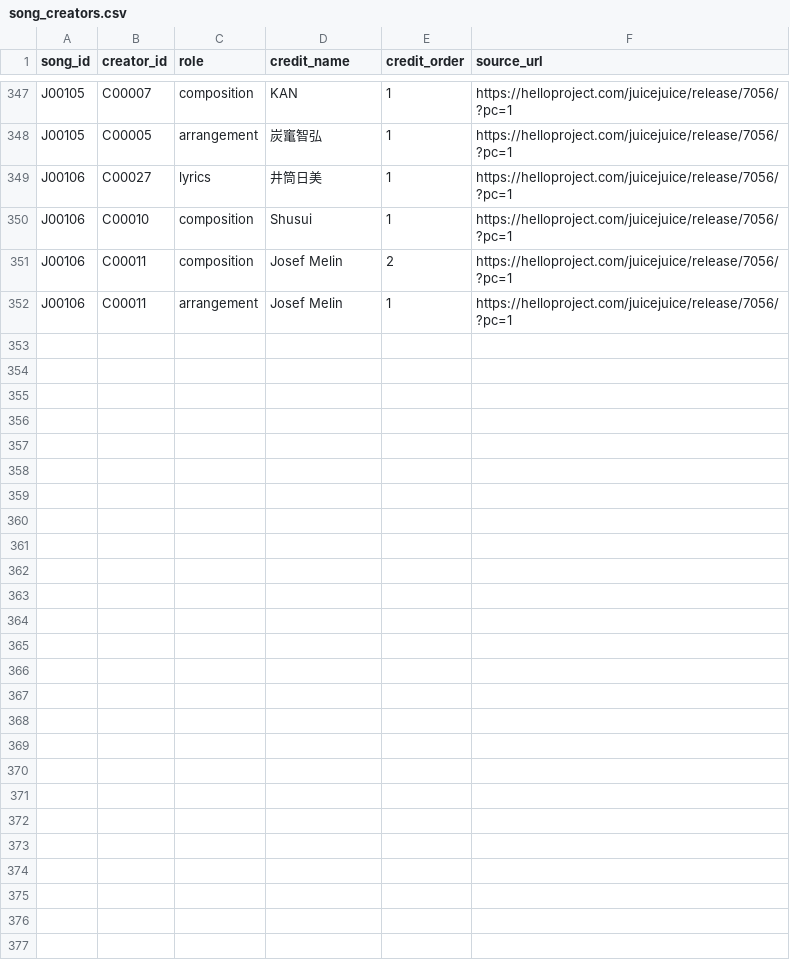
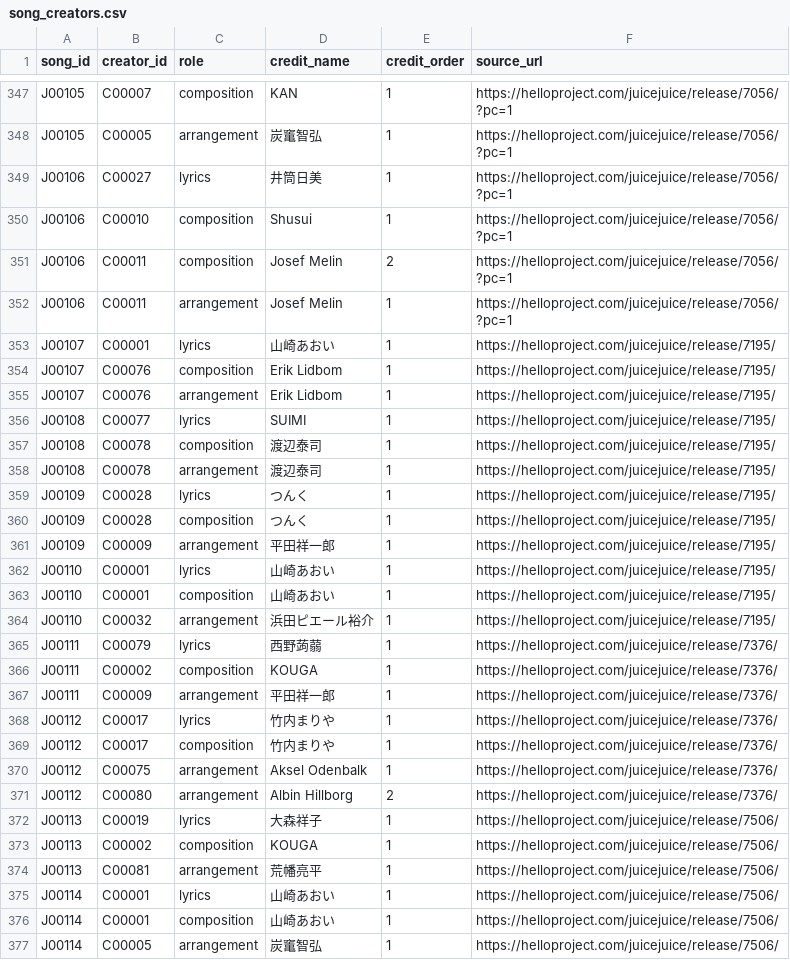
Before and after one commit to YutoSuga/helloproject-song-data, a CSV file: data/song_creators.csv, drawn as a sheet; only a part is shown, gaps mark what is left out.

```diff
--- a/data/song_creators.csv
+++ b/data/song_creators.csv
@@ -352 +352,26 @@ J00106,C00011,composition,Josef Melin,2,https://helloproject.com/juicejuice/rele
 J00106,C00011,arrangement,Josef Melin,1,https://helloproject.com/juicejuice/release/7056/?pc=1
+J00107,C00001,lyrics,山崎あおい,1,https://helloproject.com/juicejuice/release/7195/
+J00107,C00076,composition,Erik Lidbom,1,https://helloproject.com/juicejuice/release/7195/
+J00107,C00076,arrangement,Erik Lidbom,1,https://helloproject.com/juicejuice/release/7195/
+J00108,C00077,lyrics,SUIMI,1,https://helloproject.com/juicejuice/release/7195/
+J00108,C00078,composition,渡辺泰司,1,https://helloproject.com/juicejuice/release/7195/
+J00108,C00078,arrangement,渡辺泰司,1,https://helloproject.com/juicejuice/release/7195/
+J00109,C00028,lyrics,つんく,1,https://helloproject.com/juicejuice/release/7195/
+J00109,C00028,composition,つんく,1,https://helloproject.com/juicejuice/release/7195/
+J00109,C00009,arrangement,平田祥一郎,1,https://helloproject.com/juicejuice/release/7195/
+J00110,C00001,lyrics,山崎あおい,1,https://helloproject.com/juicejuice/release/7195/
+J00110,C00001,composition,山崎あおい,1,https://helloproject.com/juicejuice/release/7195/
+J00110,C00032,arrangement,浜田ピエール裕介,1,https://helloproject.com/juicejuice/release/7195/
+J00111,C00079,lyrics,西野蒟蒻,1,https://helloproject.com/juicejuice/release/7376/
+J00111,C00002,composition,KOUGA,1,https://helloproject.com/juicejuice/release/7376/
+J00111,C00009,arrangement,平田祥一郎,1,https://helloproject.com/juicejuice/release/7376/
+J00112,C00017,lyrics,竹内まりや,1,https://helloproject.com/juicejuice/release/7376/
+J00112,C00017,composition,竹内まりや,1,https://helloproject.com/juicejuice/release/7376/
+J00112,C00075,arrangement,Aksel Odenbalk,1,https://helloproject.com/juicejuice/release/7376/
+J00112,C00080,arrangement,Albin Hillborg,2,https://helloproject.com/juicejuice/release/7376/
+J00113,C00019,lyrics,大森祥子,1,https://helloproject.com/juicejuice/release/7506/
+J00113,C00002,composition,KOUGA,1,https://helloproject.com/juicejuice/release/7506/
+J00113,C00081,arrangement,荒幡亮平,1,https://helloproject.com/juicejuice/release/7506/
+J00114,C00001,lyrics,山崎あおい,1,https://helloproject.com/juicejuice/release/7506/
+J00114,C00001,composition,山崎あおい,1,https://helloproject.com/juicejuice/release/7506/
+J00114,C00005,arrangement,炭竃智弘,1,https://helloproject.com/juicejuice/release/7506/
```
Also changed, not shown: data/creators.csv, data/releases.csv, 6 other files.
